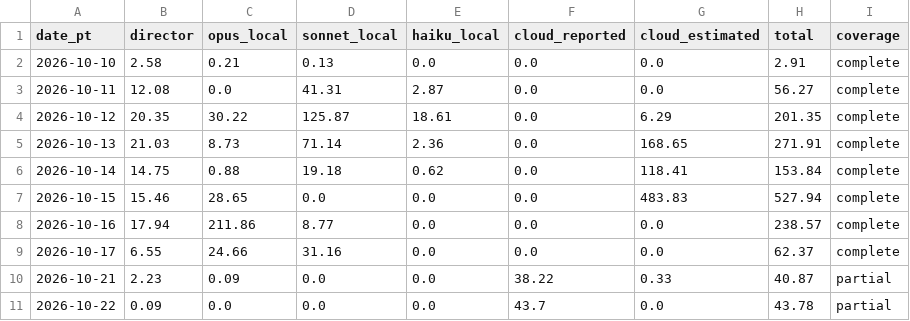
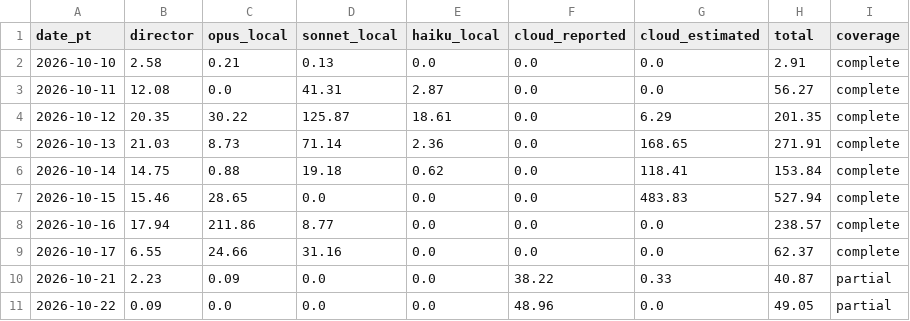
Before and after one commit to dazsel/omuzaki, a CSV file: docs/history/build-stats/agent_hours_daily.csv, drawn as a sheet.

```diff
--- a/docs/history/build-stats/agent_hours_daily.csv
+++ b/docs/history/build-stats/agent_hours_daily.csv
@@ -10,2 +10,2 @@ date_pt,director,opus_local,sonnet_local,haiku_local,cloud_reported,cloud_estima
 2026-10-21,2.23,0.09,0.0,0.0,38.22,0.33,40.87,partial
-2026-10-22,0.09,0.0,0.0,0.0,43.7,0.0,43.78,partial
+2026-10-22,0.09,0.0,0.0,0.0,48.96,0.0,49.05,partial
```
Also changed, not shown: docs/history/build-stats/agents_15min.csv, docs/history/build-stats/ci_daily.csv, 17 other files.
